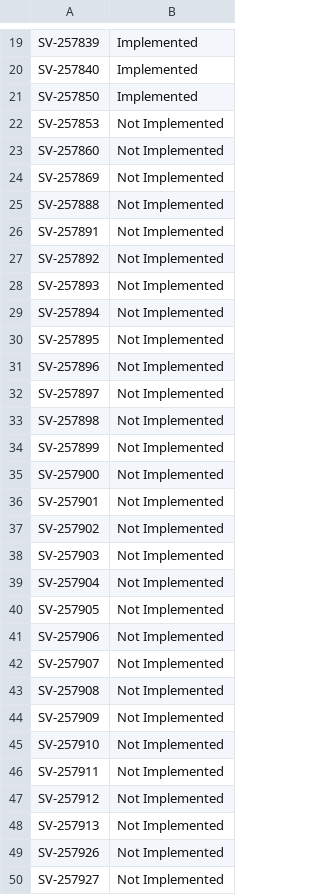
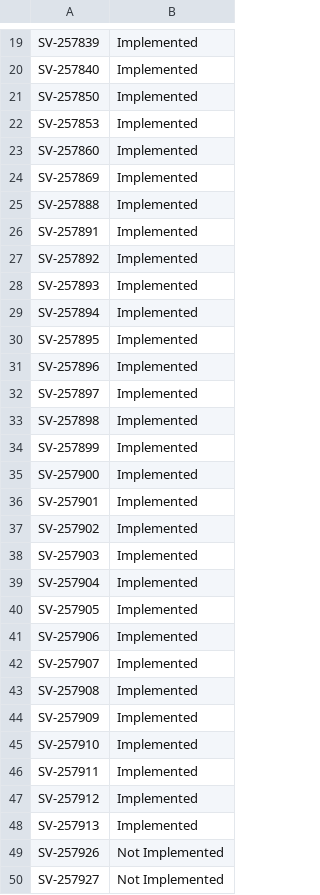
Before and after one commit to mitre/redhat-enterprise-linux-9-stig-baseline, a CSV file: rhel9_status.csv, drawn as a sheet; only a part is shown, gaps mark what is left out.

```diff
--- a/rhel9_status.csv
+++ b/rhel9_status.csv
@@ -21,29 +21,29 @@ SV-257840,Implemented
 SV-257850,Implemented
-SV-257853,Not Implemented
-SV-257860,Not Implemented
-SV-257869,Not Implemented
-SV-257888,Not Implemented
-SV-257891,Not Implemented
-SV-257892,Not Implemented
-SV-257893,Not Implemented
-SV-257894,Not Implemented
-SV-257895,Not Implemented
-SV-257896,Not Implemented
-SV-257897,Not Implemented
-SV-257898,Not Implemented
-SV-257899,Not Implemented
-SV-257900,Not Implemented
-SV-257901,Not Implemented
-SV-257902,Not Implemented
-SV-257903,Not Implemented
-SV-257904,Not Implemented
-SV-257905,Not Implemented
-SV-257906,Not Implemented
-SV-257907,Not Implemented
-SV-257908,Not Implemented
-SV-257909,Not Implemented
-SV-257910,Not Implemented
-SV-257911,Not Implemented
-SV-257912,Not Implemented
-SV-257913,Not Implemented
+SV-257853,Implemented
+SV-257860,Implemented
+SV-257869,Implemented
+SV-257888,Implemented
+SV-257891,Implemented
+SV-257892,Implemented
+SV-257893,Implemented
+SV-257894,Implemented
+SV-257895,Implemented
+SV-257896,Implemented
+SV-257897,Implemented
+SV-257898,Implemented
+SV-257899,Implemented
+SV-257900,Implemented
+SV-257901,Implemented
+SV-257902,Implemented
+SV-257903,Implemented
+SV-257904,Implemented
+SV-257905,Implemented
+SV-257906,Implemented
+SV-257907,Implemented
+SV-257908,Implemented
+SV-257909,Implemented
+SV-257910,Implemented
+SV-257911,Implemented
+SV-257912,Implemented
+SV-257913,Implemented
 SV-257926,Not Implemented
```
Also changed, not shown: 24 other files.
